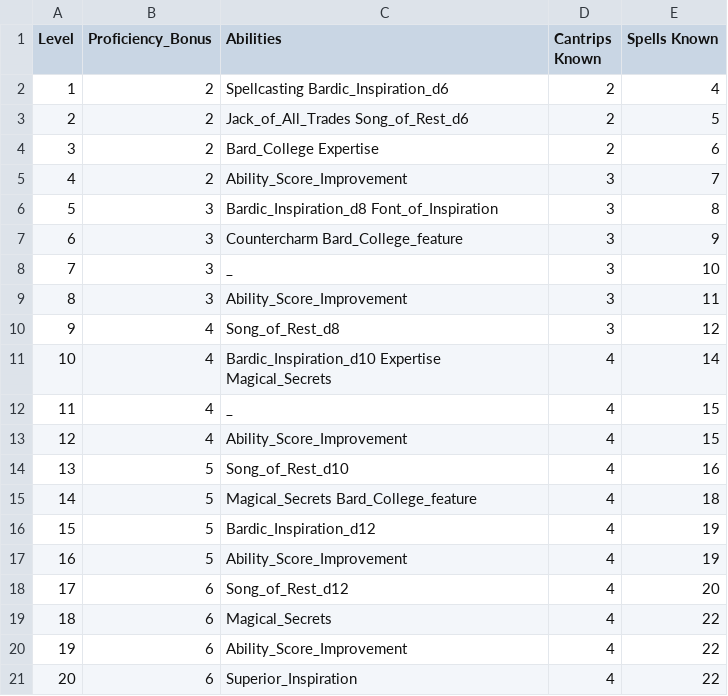
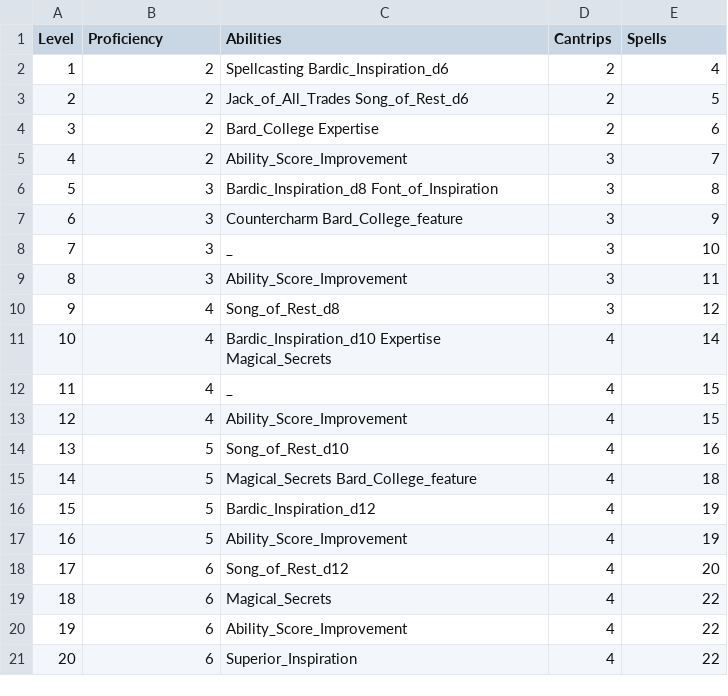
Before and after one commit to laasya98/DM-Toolkit, a CSV file: data/bard_levels.csv, drawn as a sheet.

```diff
--- a/data/bard_levels.csv
+++ b/data/bard_levels.csv
@@ -1,2 +1,2 @@
-Level,Proficiency_Bonus,Abilities,Cantrips Known,Spells Known
+Level,Proficiency,Abilities,Cantrips,Spells
 1,2,Spellcasting Bardic_Inspiration_d6,2,4
```
Also changed, not shown: data/barbarian_levels.csv, data/classes.csv, 10 other files.
